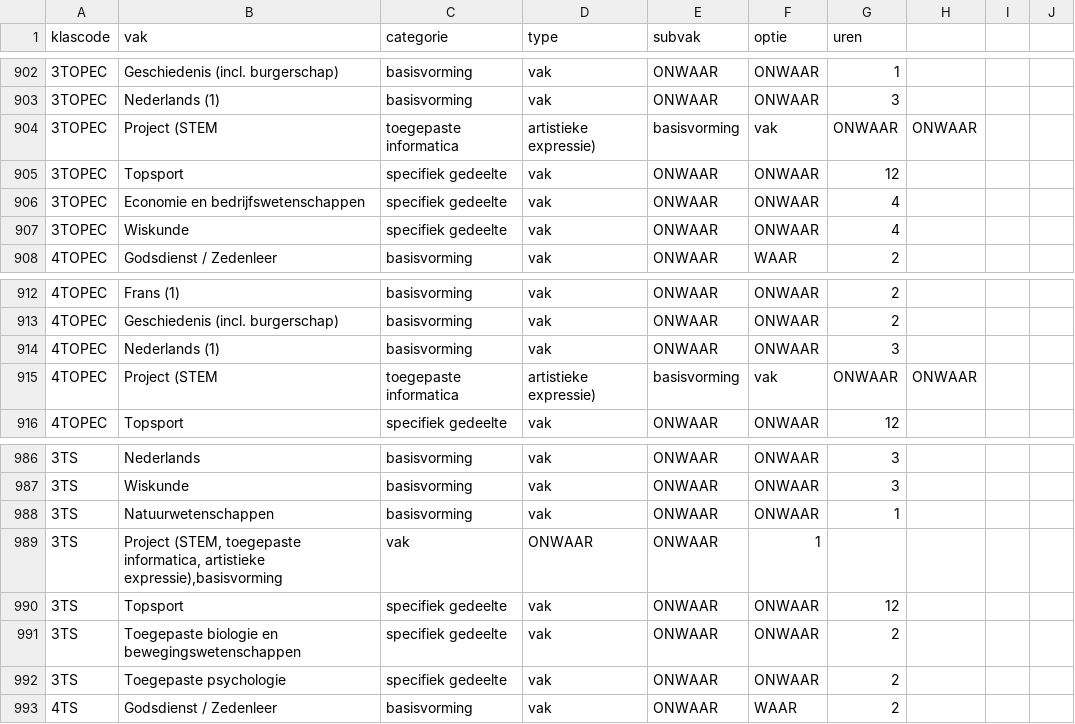
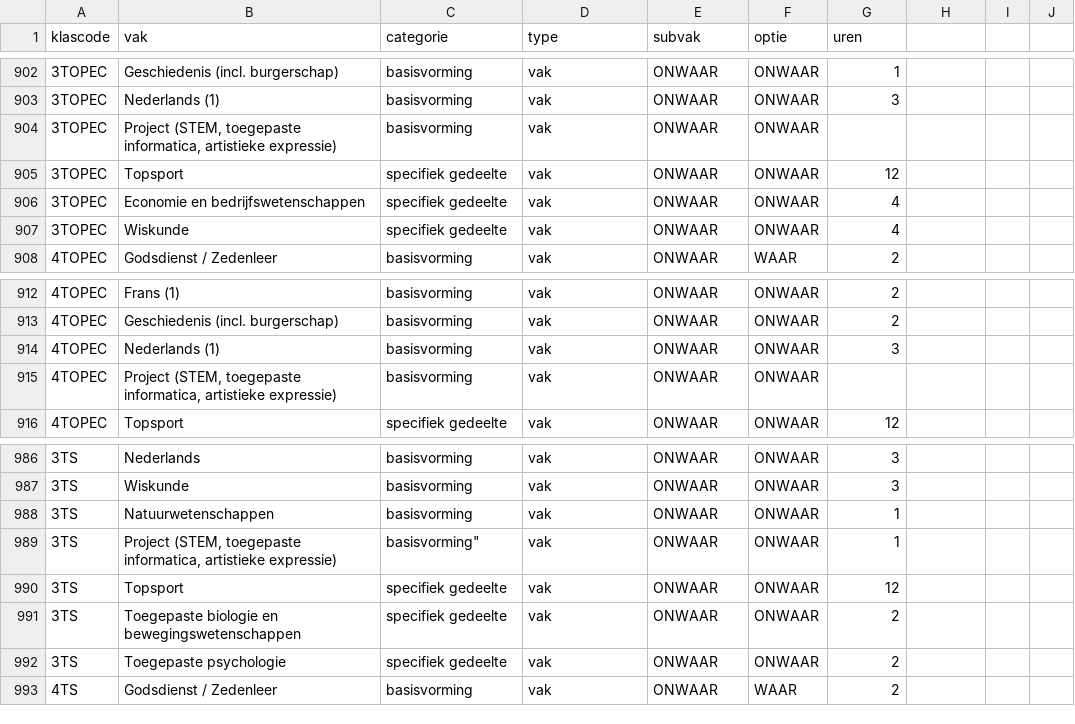
Before and after one commit to GOcampusRedingenhof/aanbod, a CSV file: data/lessentabel.csv, drawn as a sheet; only a part is shown, gaps mark what is left out.

Commit message:
Update lessentabel.csv

```diff
--- a/data/lessentabel.csv
+++ b/data/lessentabel.csv
@@ -903,3 +903,3 @@ klascode,vak,categorie,type,subvak,optie,uren
 3TOPEC,Nederlands (1),basisvorming,vak,ONWAAR,ONWAAR,3
-3TOPEC,Project (STEM, toegepaste informatica, artistieke expressie),basisvorming,vak,ONWAAR,ONWAAR,
+3TOPEC,"Project (STEM, toegepaste informatica, artistieke expressie)",basisvorming,vak,ONWAAR,ONWAAR,
 3TOPEC,Topsport,specifiek gedeelte,vak,ONWAAR,ONWAAR,12
@@ -914,3 +914,3 @@ klascode,vak,categorie,type,subvak,optie,uren
 4TOPEC,Nederlands (1),basisvorming,vak,ONWAAR,ONWAAR,3
-4TOPEC,Project (STEM, toegepaste informatica, artistieke expressie),basisvorming,vak,ONWAAR,ONWAAR,
+4TOPEC,"Project (STEM, toegepaste informatica, artistieke expressie)",basisvorming,vak,ONWAAR,ONWAAR,
 4TOPEC,Topsport,specifiek gedeelte,vak,ONWAAR,ONWAAR,12
@@ -988,3 +988,3 @@ klascode,vak,categorie,type,subvak,optie,uren
 3TS,Natuurwetenschappen,basisvorming,vak,ONWAAR,ONWAAR,1
-3TS,"Project (STEM, toegepaste informatica, artistieke expressie),basisvorming",vak,ONWAAR,ONWAAR,1
+3TS,"Project (STEM, toegepaste informatica, artistieke expressie)",basisvorming",vak,ONWAAR,ONWAAR,1
 3TS,Topsport,specifiek gedeelte,vak,ONWAAR,ONWAAR,12
```
